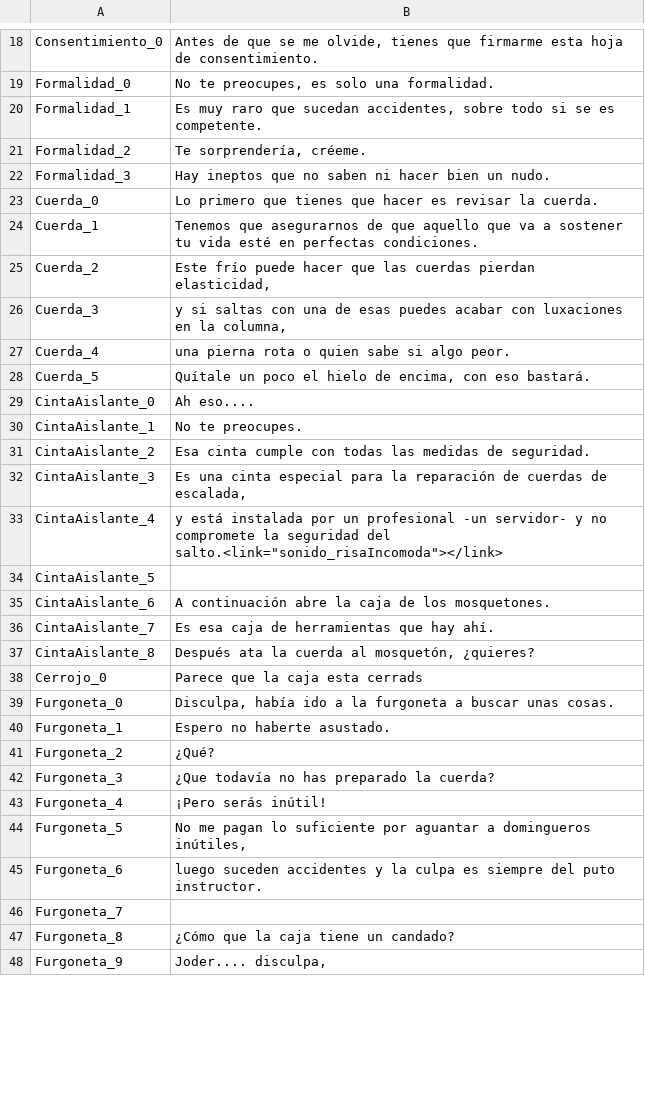
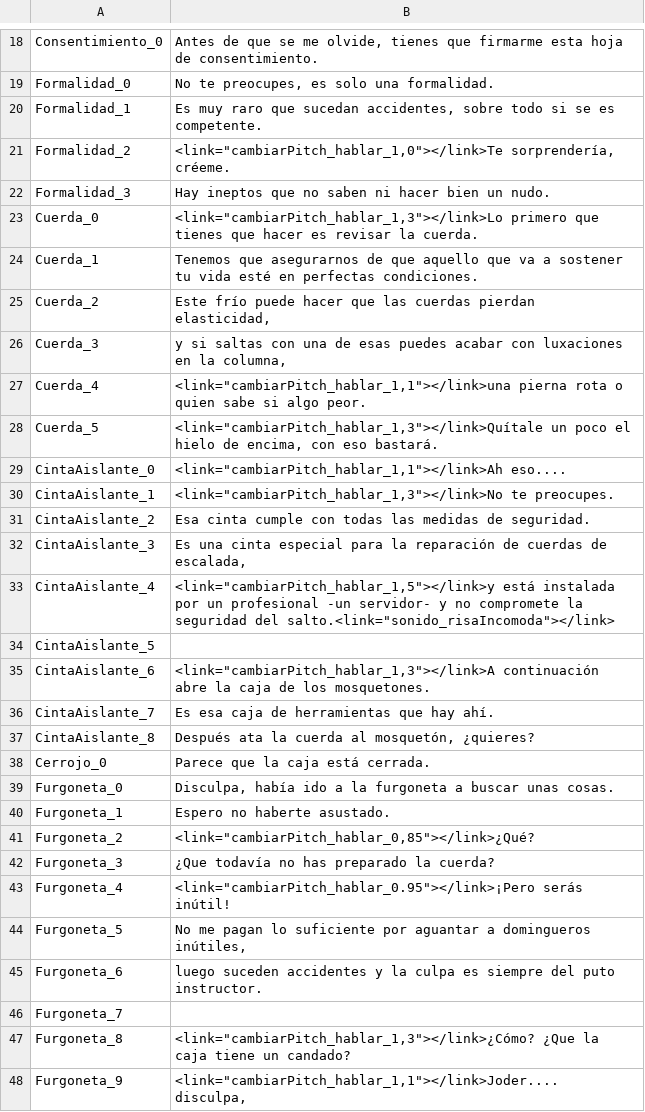
Before and after one commit to Taleren/SuperSpoon, a CSV file: Nos vemos Abajo/Assets/Guion/Guion.csv, drawn as a sheet; only a part is shown, gaps mark what is left out; the diff covers the shown part only.

Commit message:
he pitcheao lo inpitcheable

```diff
--- a/Nos vemos Abajo/Assets/Guion/Guion.csv
+++ b/Nos vemos Abajo/Assets/Guion/Guion.csv
@@ -20,5 +20,5 @@ Formalidad_0;No te preocupes, es solo una formalidad.
 Formalidad_1;Es muy raro que sucedan accidentes, sobre todo si se es competente.
-Formalidad_2;Te sorprendería, créeme.
+Formalidad_2;<link="cambiarPitch_hablar_1,0"></link>Te sorprendería, créeme.
 Formalidad_3;Hay ineptos que no saben ni hacer bien un nudo.
-Cuerda_0;Lo primero que tienes que hacer es revisar la cuerda.
+Cuerda_0;<link="cambiarPitch_hablar_1,3"></link>Lo primero que tienes que hacer es revisar la cuerda.
 Cuerda_1;Tenemos que asegurarnos de que aquello que va a sostener tu vida esté en perfectas condiciones.
@@ -26,19 +26,19 @@ Cuerda_2;Este frío puede hacer que las cuerdas pierdan elasticidad,
 Cuerda_3;y si saltas con una de esas puedes acabar con luxaciones en la columna,
-Cuerda_4;una pierna rota o quien sabe si algo peor.
-Cuerda_5;Quítale un poco el hielo de encima, con eso bastará.
-CintaAislante_0;Ah eso....
-CintaAislante_1;No te preocupes.
+Cuerda_4;<link="cambiarPitch_hablar_1,1"></link>una pierna rota o quien sabe si algo peor.
+Cuerda_5;<link="cambiarPitch_hablar_1,3"></link>Quítale un poco el hielo de encima, con eso bastará.
+CintaAislante_0;<link="cambiarPitch_hablar_1,1"></link>Ah eso....
+CintaAislante_1;<link="cambiarPitch_hablar_1,3"></link>No te preocupes.
 CintaAislante_2;Esa cinta cumple con todas las medidas de seguridad.
 CintaAislante_3;Es una cinta especial para la reparación de cuerdas de escalada,
-CintaAislante_4;y está instalada por un profesional -un servidor- y no compromete la seguridad del salto.<link="sonido_risaIncomoda"></link>
+CintaAislante_4;<link="cambiarPitch_hablar_1,5"></link>y está instalada por un profesional -un servidor- y no compromete la seguridad del salto.<link="sonido_risaIncomoda"></link>
 CintaAislante_5;
-CintaAislante_6;A continuación abre la caja de los mosquetones.
+CintaAislante_6;<link="cambiarPitch_hablar_1,3"></link>A continuación abre la caja de los mosquetones.
 CintaAislante_7;Es esa caja de herramientas que hay ahí.
 CintaAislante_8;Después ata la cuerda al mosquetón, ¿quieres?
-Cerrojo_0;Parece que la caja esta cerrads;
+Cerrojo_0;Parece que la caja está cerrada.;
 Furgoneta_0;Disculpa, había ido a la furgoneta a buscar unas cosas.
 Furgoneta_1;Espero no haberte asustado.
-Furgoneta_2;¿Qué?
+Furgoneta_2;<link="cambiarPitch_hablar_0,85"></link>¿Qué?
 Furgoneta_3;¿Que todavía no has preparado la cuerda?
-Furgoneta_4;¡Pero serás inútil!
+Furgoneta_4;<link="cambiarPitch_hablar_0.95"></link>¡Pero serás inútil!
 Furgoneta_5;No me pagan lo suficiente por aguantar a domingueros inútiles,
@@ -46,3 +46,3 @@ Furgoneta_6;luego suceden accidentes y la culpa es siempre del puto instructor.
 Furgoneta_7;
-Furgoneta_8;¿Cómo que la caja tiene un candado?
-Furgoneta_9;Joder....  disculpa,
+Furgoneta_8;<link="cambiarPitch_hablar_1,3"></link>¿Cómo? ¿Que la caja tiene un candado?
+Furgoneta_9;<link="cambiarPitch_hablar_1,1"></link>Joder....  disculpa,
```
Also changed, not shown: 22 edited cells elsewhere in this file, Nos vemos Abajo/Assets/Scripts/Text/Prueba.csv, 2 other files.
